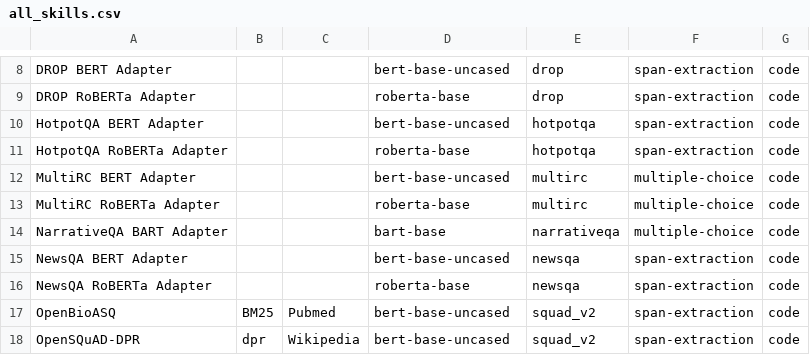
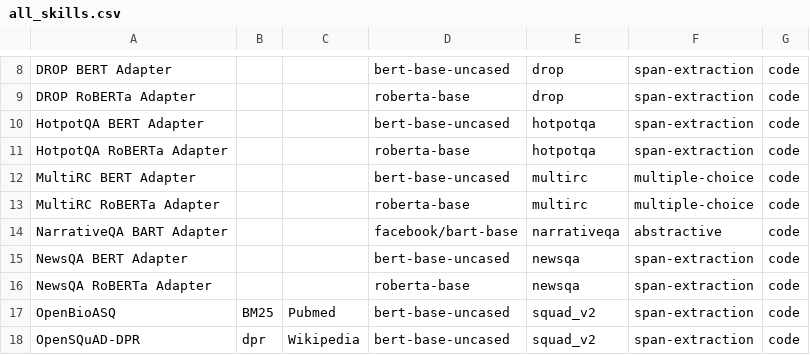
Before and after one commit to michaelkole/dasp_onnx, a CSV file: square_skills/all_skills.csv, drawn as a sheet; only a part is shown, gaps mark what is left out.

Commit message:
Abstractive QA

```diff
--- a/square_skills/all_skills.csv
+++ b/square_skills/all_skills.csv
@@ -13,3 +13,3 @@ MultiRC BERT Adapter,,,bert-base-uncased,multirc,multiple-choice,code
 MultiRC RoBERTa Adapter,,,roberta-base,multirc,multiple-choice,code
-NarrativeQA BART Adapter,,,bart-base,narrativeqa,multiple-choice,code
+NarrativeQA BART Adapter,,,facebook/bart-base,narrativeqa,abstractive,code
 NewsQA BERT Adapter,,,bert-base-uncased,newsqa,span-extraction,code
```
Also changed, not shown: 2 other files.
